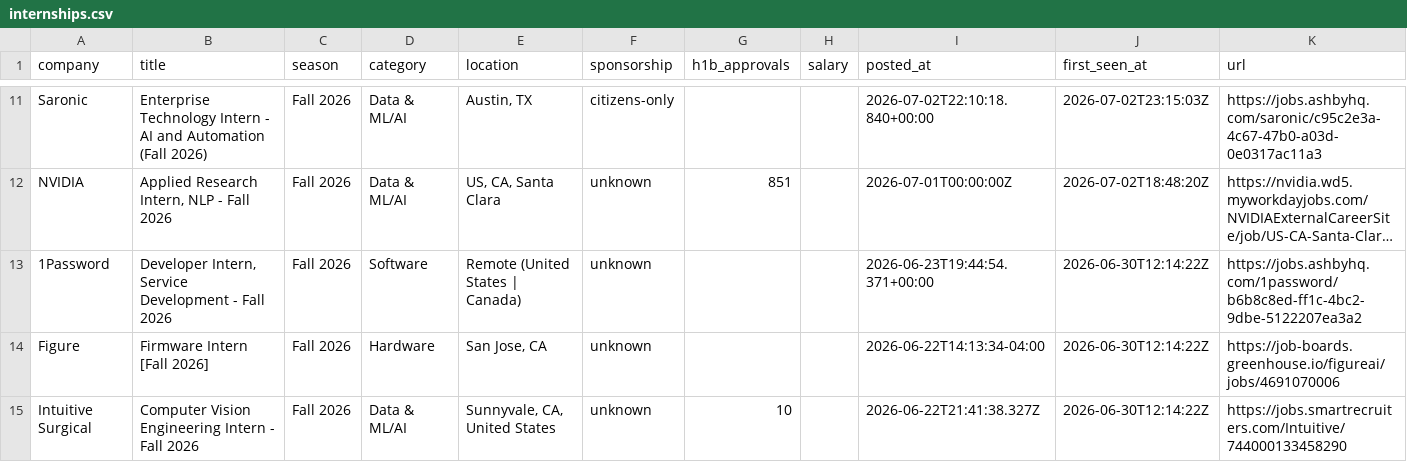
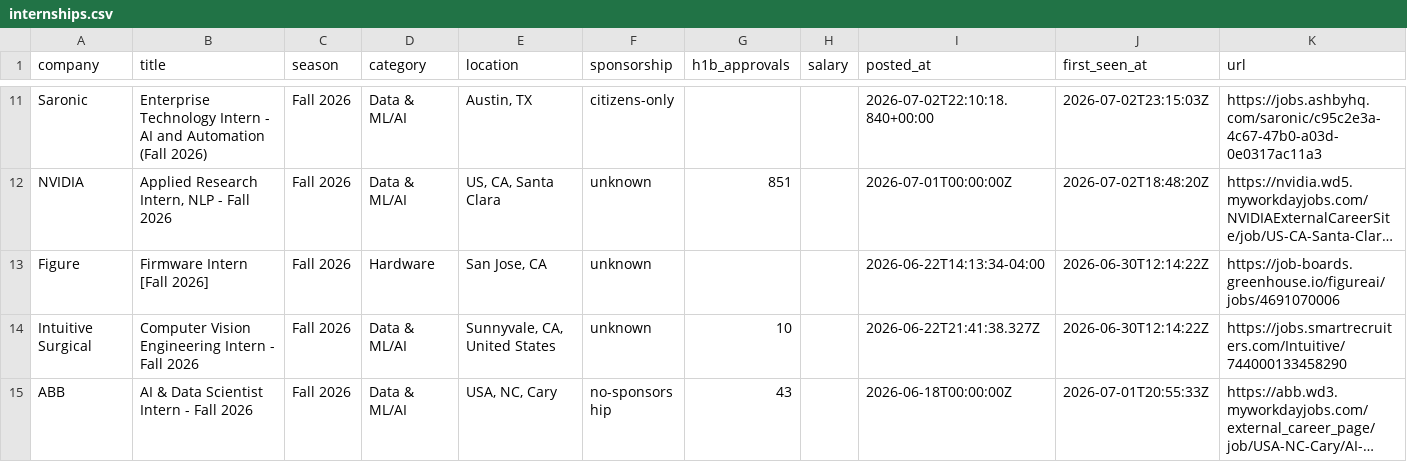
Before and after one commit to zshah101/Automated-List-Of-Summer-2027-and-Fall-2026-Tech-Internships, a CSV file: data/internships.csv, drawn as a sheet; only a part is shown, gaps mark what is left out; the shorter side is filled out with more unchanged rows; long unchanged cells end in …; the diff names each change by its address in the sheet, - before the commit and + after, or states it on an @@ line.

```diff
--- a/data/internships.csv
+++ b/data/internships.csv
-row 13: 1Password | Developer Intern, Service Development - Fall 2026 | Fall 2026 | Software | Remote (United States | Canada) | unknown |  |  | 2026-06-23T19:44:54.371+00:00 | 2026-06-30T12:14:22Z | https://jobs.ashbyhq.com/1password/b6b8c8ed-ff1c-4bc2-9dbe-5122207ea3a2
```
Also changed, not shown: 10 other files.
